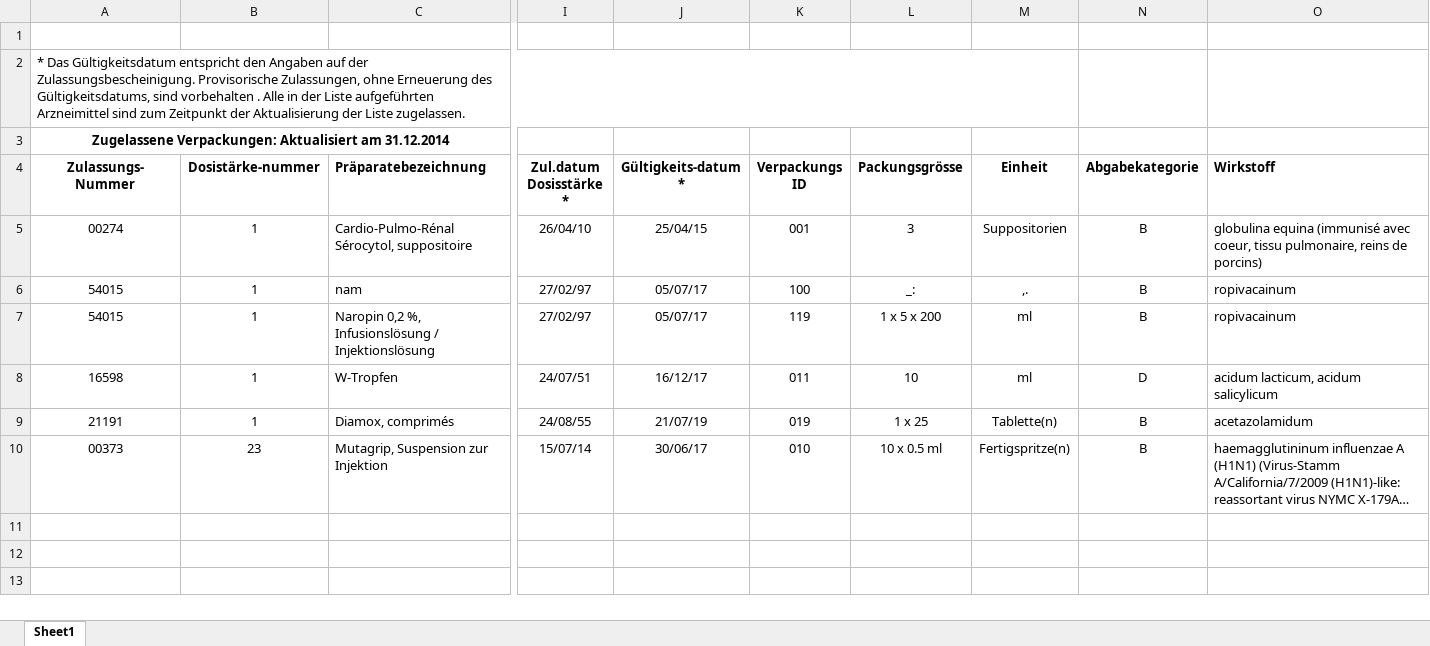
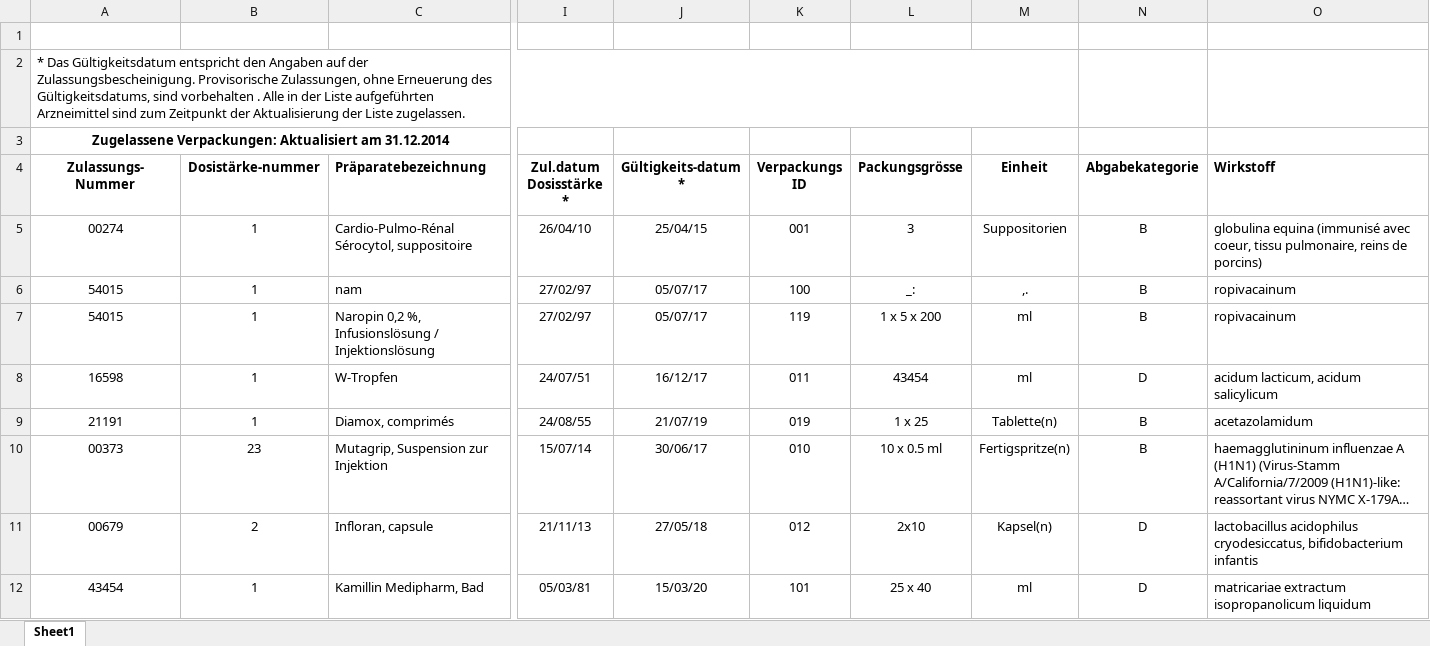
Before and after one commit to zdavatz/oddb2xml, an Excel workbook: spec/data/swissmedic_package-galenic.xlsx, sheet Sheet1, drawn as a sheet; only a part is shown, gaps mark what is left out; long unchanged cells end in …; values as stored, in another font and other column widths than the file's, no borders; charts and pictures not drawn; rows hold the shown columns only; the diff names each change by its address in the sheet, - before the commit and + after, or states it on an @@ line.

```diff
--- a/spec/data/swissmedic_package-galenic.xlsx (sheet Sheet1)
+++ b/spec/data/swissmedic_package-galenic.xlsx (sheet Sheet1)
-L8 (Packungsgrösse): 10
+L8 (Packungsgrösse): 43454
+row 11: 00679 | 2 | Infloran, capsule | 21/11/13 | 27/05/18 | 012 | 2x10 | Kapsel(n) | D | lactobacillus acidophilus cryodesiccatus, bifidobacterium infantis
+row 12: 43454 | 1 | Kamillin Medipharm, Bad | 05/03/81 | 15/03/20 | 101 | 25 x 40 | ml | D | matricariae extractum isopropanolicum liquidum
```
Also changed, not shown: charts or pictures, 2 other files.
